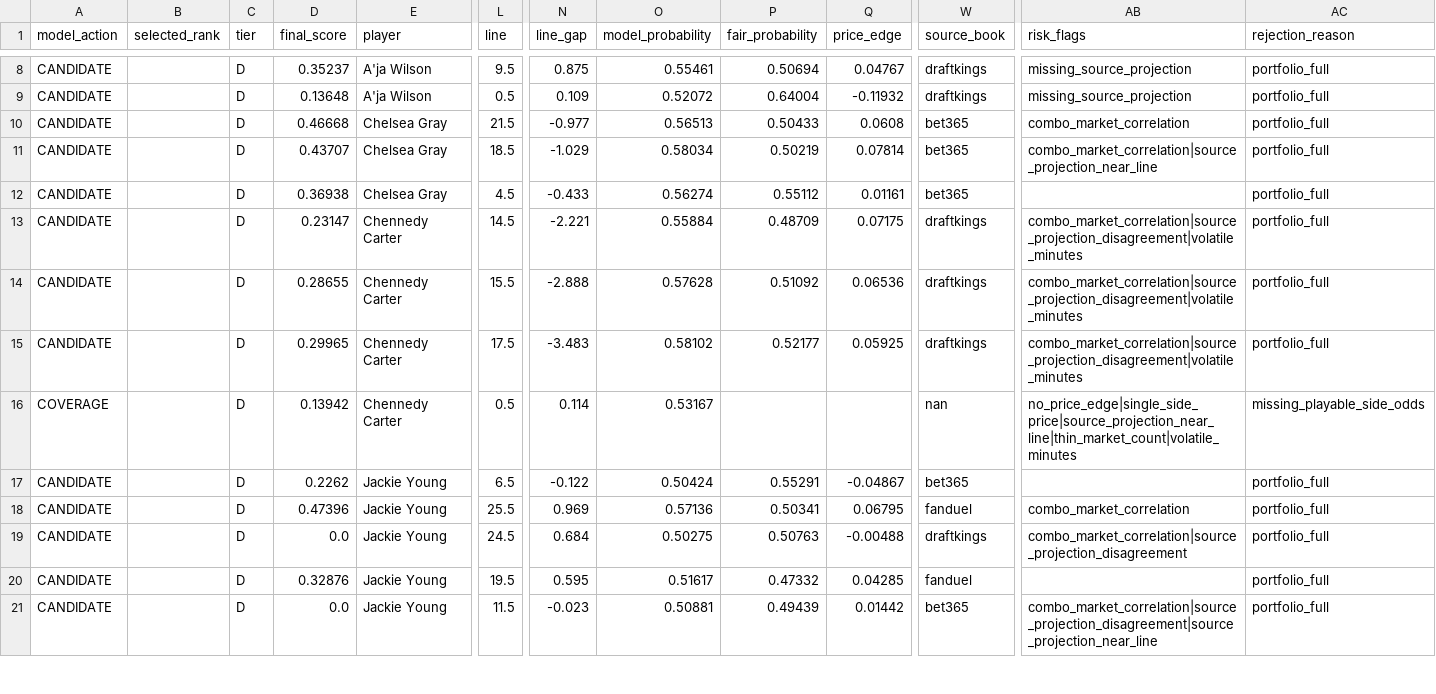
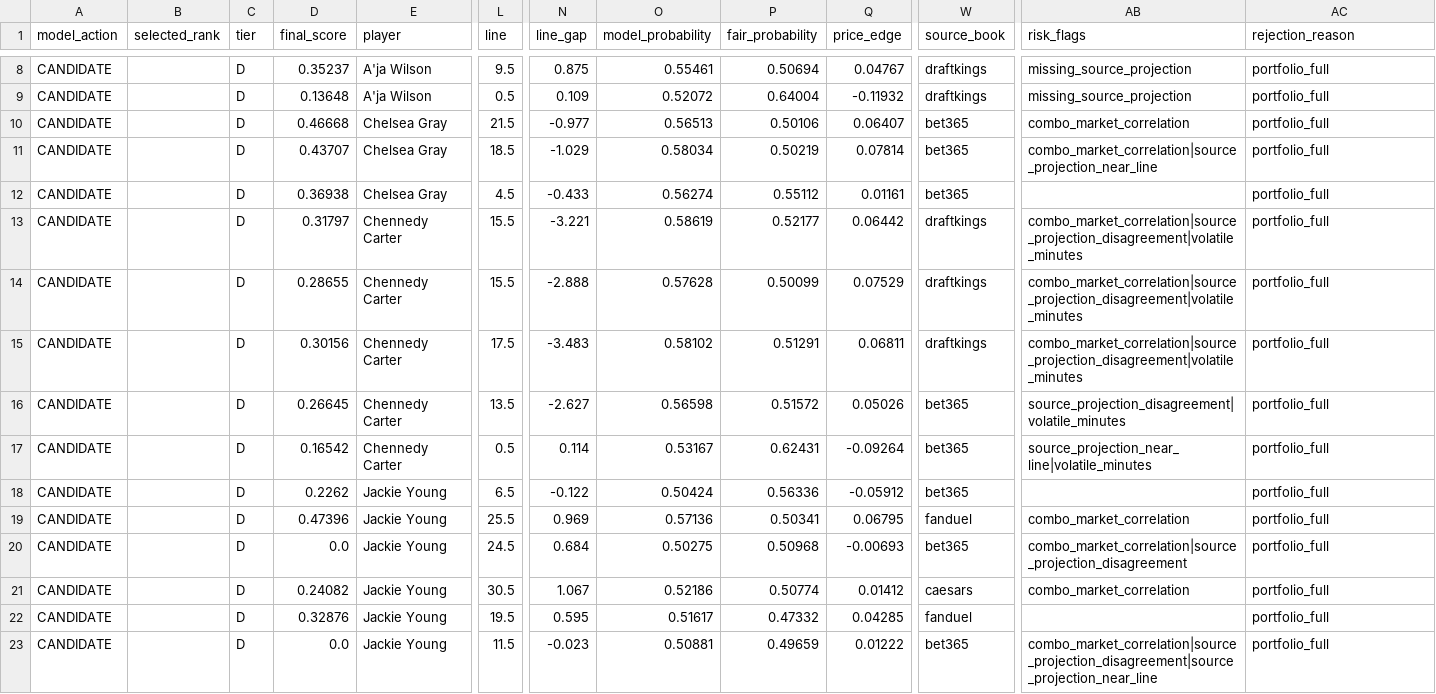
Before and after one commit to testqgw/SCP, a CSV file: wnba/output/current-card.csv, drawn as a sheet; only a part is shown, gaps mark what is left out; addresses are those after the commit; rows hold the shown columns only; the diff covers the shown part only; the diff names each change by its address in the sheet, - before the commit and + after, or states it on an @@ line.

```diff
--- a/wnba/output/current-card.csv
+++ b/wnba/output/current-card.csv
-P10 (fair_probability): 0.50433
+P10 (fair_probability): 0.50106
-Q10 (price_edge): 0.0608
+Q10 (price_edge): 0.06407
-D13 (final_score): 0.23147
+D13 (final_score): 0.31797
-L13 (line): 14.5
+L13 (line): 15.5
-N13 (line_gap): -2.221
+N13 (line_gap): -3.221
-O13 (model_probability): 0.55884
+O13 (model_probability): 0.58619
-P13 (fair_probability): 0.48709
+P13 (fair_probability): 0.52177
-Q13 (price_edge): 0.07175
+Q13 (price_edge): 0.06442
-P14 (fair_probability): 0.51092
+P14 (fair_probability): 0.50099
-Q14 (price_edge): 0.06536
+Q14 (price_edge): 0.07529
-D15 (final_score): 0.29965
+D15 (final_score): 0.30156
-P15 (fair_probability): 0.52177
+P15 (fair_probability): 0.51291
-Q15 (price_edge): 0.05925
+Q15 (price_edge): 0.06811
+row 16: CANDIDATE |  | D | 0.26645 | Chennedy Carter | 13.5 | -2.627 | 0.56598 | 0.51572 | 0.05026 | bet365 | source_projection_disagreement|volatile_minutes | portfolio_full
-A17 (model_action): COVERAGE
+A17 (model_action): CANDIDATE
-D17 (final_score): 0.13942
+D17 (final_score): 0.16542
-P17 (fair_probability): (empty)
+P17 (fair_probability): 0.62431
-Q17 (price_edge): (empty)
+Q17 (price_edge): -0.09264
-W17 (source_book): nan
+W17 (source_book): bet365
-AB17 (risk_flags): no_price_edge|single_side_price|source_projection_near_line|thin_market_count|volatile_minutes
+AB17 (risk_flags): source_projection_near_line|volatile_minutes
-AC17 (rejection_reason): missing_playable_side_odds
+AC17 (rejection_reason): portfolio_full
-P18 (fair_probability): 0.55291
+P18 (fair_probability): 0.56336
-Q18 (price_edge): -0.04867
+Q18 (price_edge): -0.05912
-P20 (fair_probability): 0.50763
+P20 (fair_probability): 0.50968
-Q20 (price_edge): -0.00488
+Q20 (price_edge): -0.00693
-W20 (source_book): draftkings
+W20 (source_book): bet365
+row 21: CANDIDATE |  | D | 0.24082 | Jackie Young | 30.5 | 1.067 | 0.52186 | 0.50774 | 0.01412 | caesars | combo_market_correlation | portfolio_full
-P23 (fair_probability): 0.49439
+P23 (fair_probability): 0.49659
-Q23 (price_edge): 0.01442
+Q23 (price_edge): 0.01222
```
Also changed, not shown: 1 removed row and 41 edited cells elsewhere in this file, wnba/data/current/expanded_board_2026-06-30.csv, wnba/output/current-settlement.csv, 5 other files.
